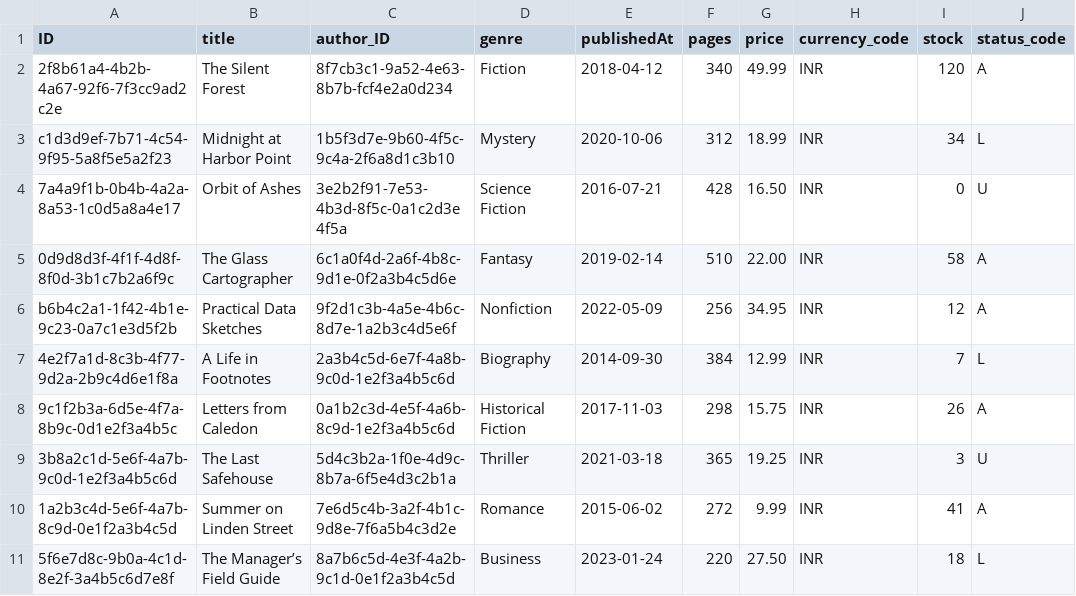
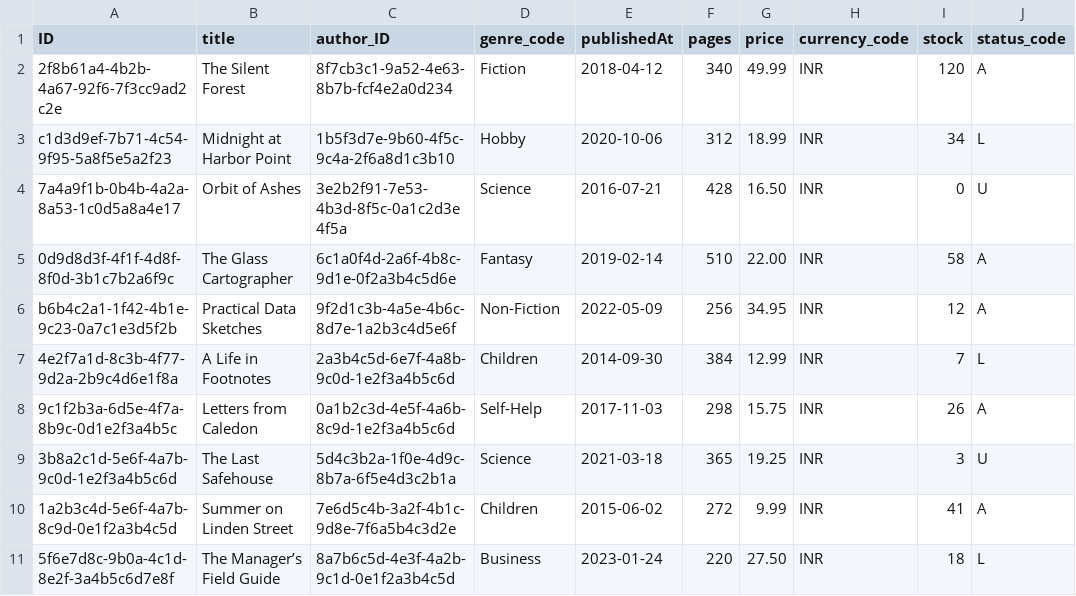
Before and after one commit to sandesh-m13/Bookstore-CAP-App, a CSV file: db/data/tutorial.db-Books.csv, drawn as a sheet; only a part is shown; the diff names each change by its address in the sheet, - before the commit and + after, or states it on an @@ line.

```diff
--- a/db/data/tutorial.db-Books.csv
+++ b/db/data/tutorial.db-Books.csv
-D1: genre
+D1: genre_code
-D3 (genre_code): Mystery
+D3 (genre_code): Hobby
-D4 (genre_code): Science Fiction
+D4 (genre_code): Science
-D6 (genre_code): Nonfiction
+D6 (genre_code): Non-Fiction
-D7 (genre_code): Biography
+D7 (genre_code): Children
-D8 (genre_code): Historical Fiction
+D8 (genre_code): Self-Help
-D9 (genre_code): Thriller
+D9 (genre_code): Science
-D10 (genre_code): Romance
+D10 (genre_code): Children
```
Also changed, not shown: 6 other files.
